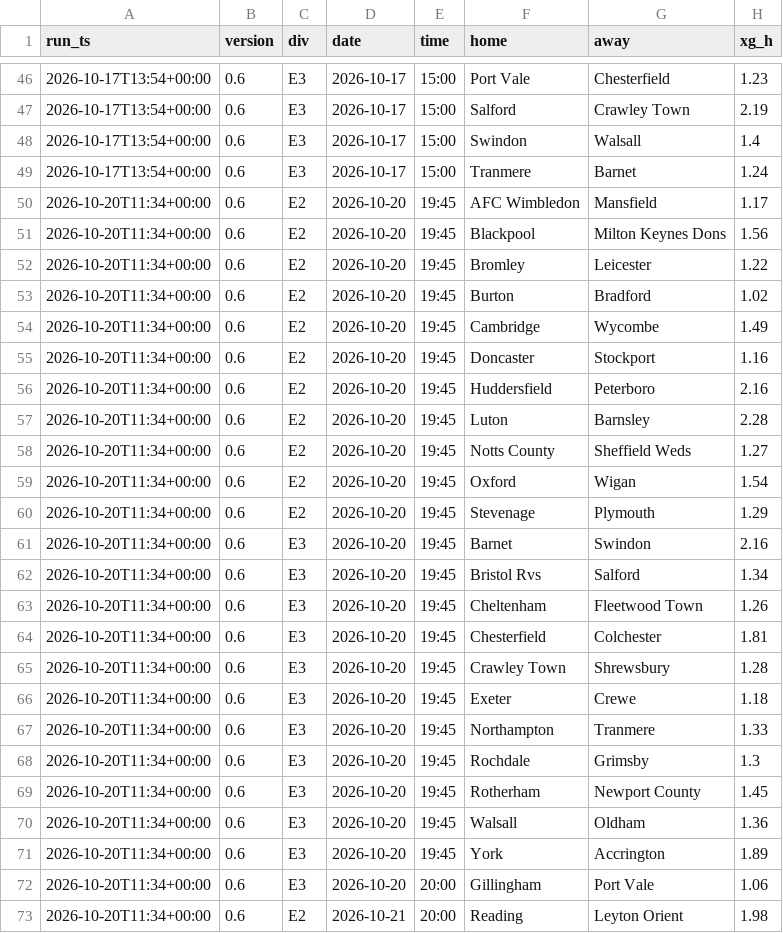
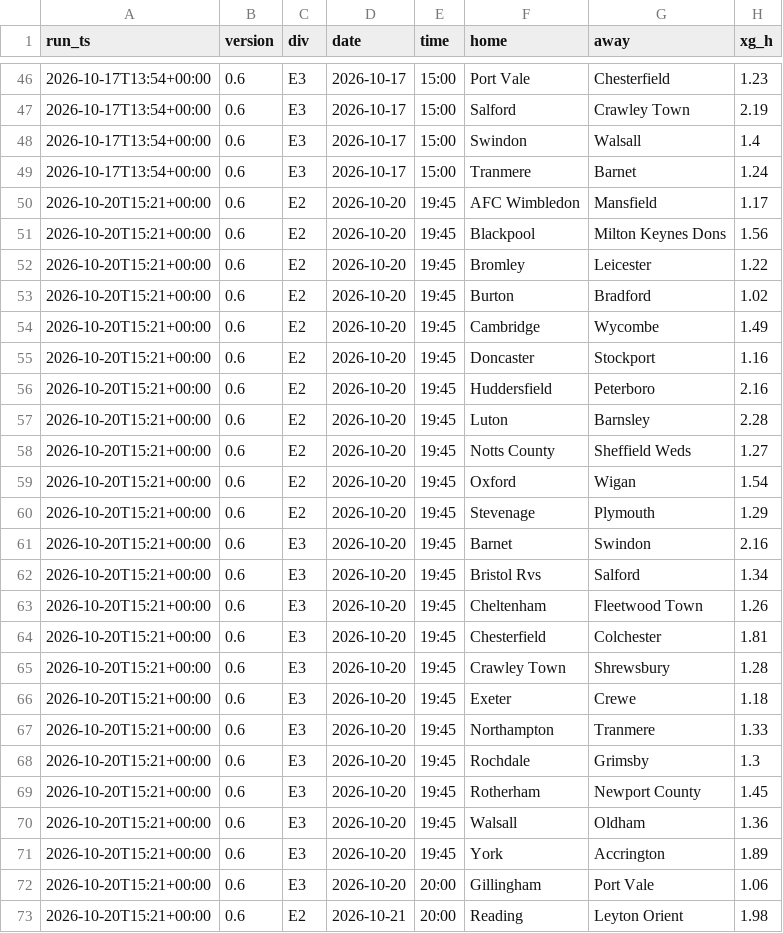
Before and after one commit to paulhessle-cyber/Football-formintel, a CSV file: logs/predictions_log.csv, drawn as a sheet; only a part is shown, gaps mark what is left out; the diff names each change by its address in the sheet, - before the commit and + after, or states it on an @@ line.

```diff
--- a/logs/predictions_log.csv
+++ b/logs/predictions_log.csv
-A50:A73 (run_ts): 2026-10-20T11:34+00:00
+A50:A73 (run_ts): 2026-10-20T15:21+00:00
```
Also changed, not shown: 2 other files.
